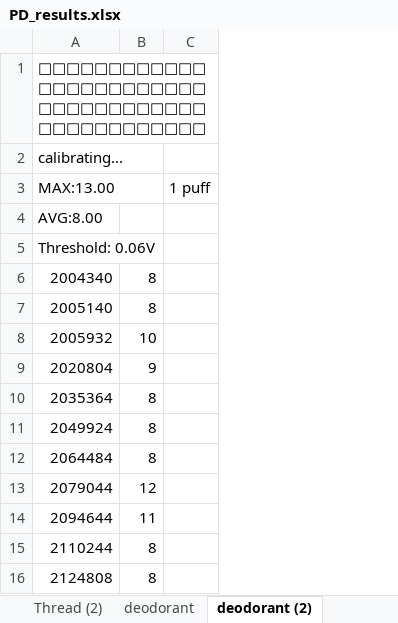
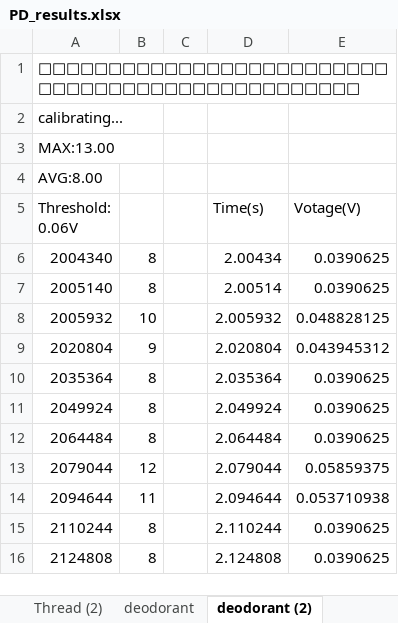
Before and after one commit to CMM-LRLB/arduino, an Excel workbook: PD_results.xlsx, sheet deodorant (2), drawn as a sheet; only a part is shown; values as stored, in another font and other column widths than the file's, no borders; charts and pictures not drawn; removed rows and columns are numbered as before the commit, all else as after; the diff names each change by its address in the sheet, - before the commit and + after, or states it on an @@ line.

```diff
--- a/PD_results.xlsx (sheet deodorant (2))
+++ b/PD_results.xlsx (sheet deodorant (2))
-column C, row 3: 1 puff
+column C, empty
+column D (Time(s)), rows 6-16: 2.00434 | 2.00514 | 2.005932 | 2.020804 | 2.035364 | 2.049924 | 2.064484 | 2.079044 | 2.094644 | 2.110244 | 2.124808
+column E (Votage(V)), rows 6-16: 0.0390625 | 0.0390625 | 0.048828125 | 0.043945312 | 0.0390625 | 0.0390625 | 0.0390625 | 0.05859375 | 0.053710938 | 0.0390625 | 0.0390625
```
Also changed, not shown: sheet deodorant (6), sheet deodorant (3), sheet deodorant (4), sheet deodorant, sheet deodorant (5), charts or pictures.
